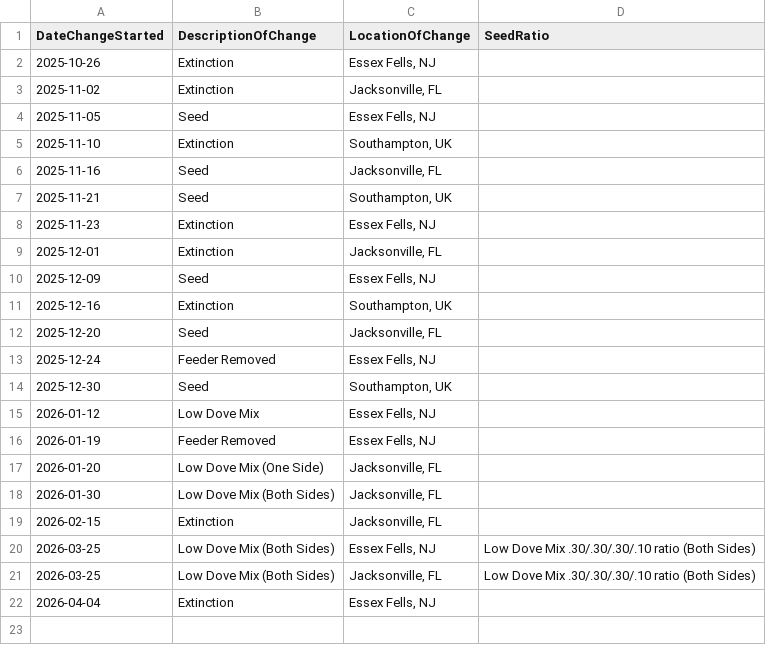
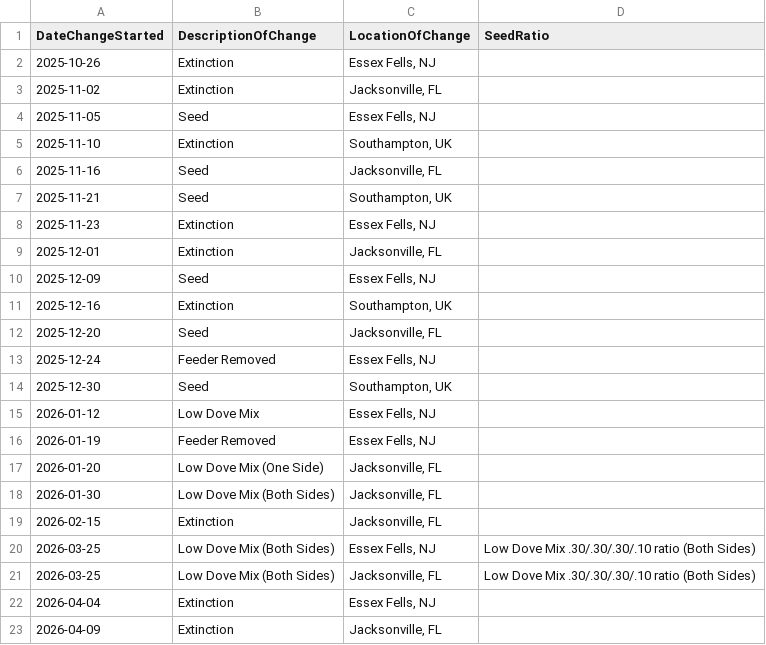
Before and after one commit to david-j-cox/backyard-ecology, a CSV file: data/phase_change_data.csv, drawn as a sheet; the diff names each change by its address in the sheet, - before the commit and + after, or states it on an @@ line.

```diff
--- a/data/phase_change_data.csv
+++ b/data/phase_change_data.csv
+row 23: 2026-04-09 | Extinction | Jacksonville, FL
```
Also changed, not shown: data/birdcast_data.csv, data/daily_summaries_all_locations.csv, 25 other files.
